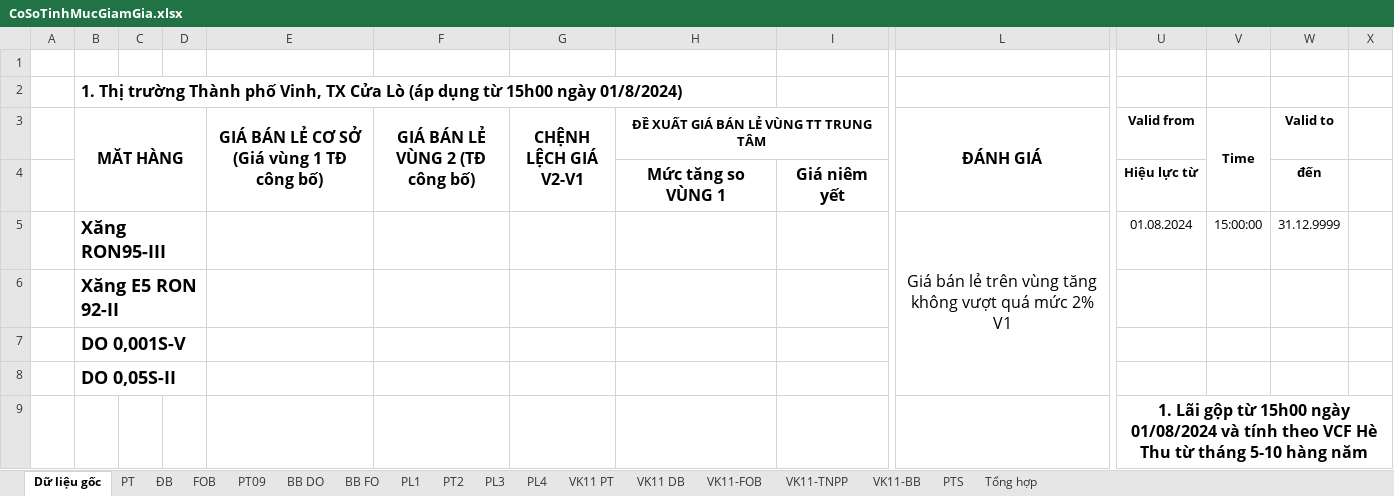
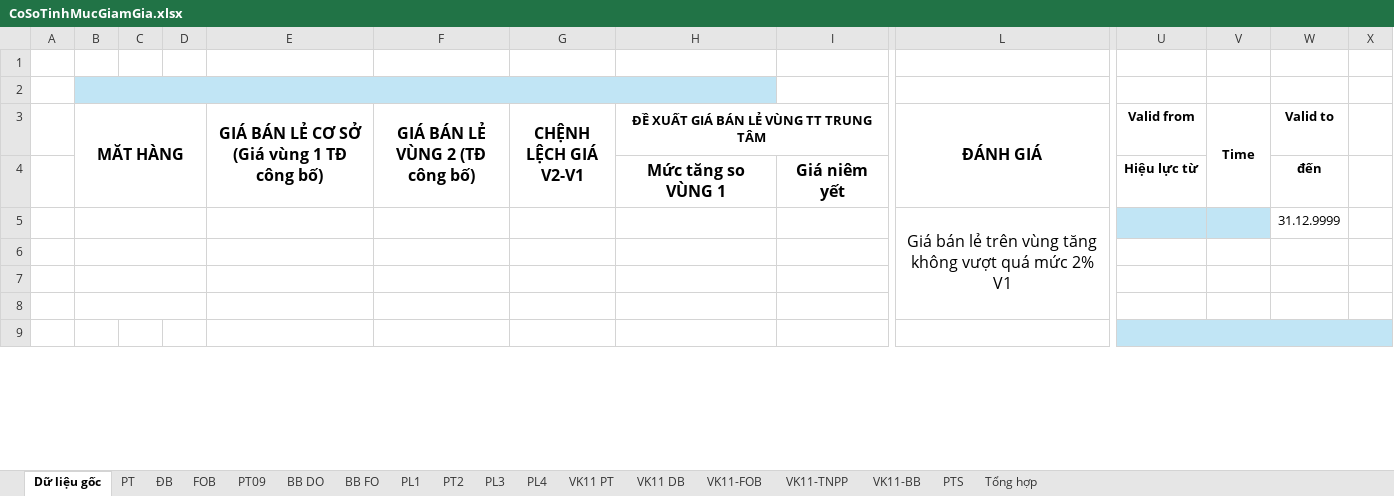
Before and after one commit to lehlong/TMS, an Excel workbook: TMS_API/DMS.API/Template/CoSoTinhMucGiamGia.xlsx, sheet Dữ liệu gốc, drawn as a sheet; only a part is shown, gaps mark what is left out; values as stored, in another font and other column widths than the file's, no borders; conditional formats not drawn; removed rows and columns are numbered as before the commit, all else as after; rows hold the shown columns only; the diff covers the shown part only; the diff names each change by its address in the sheet, - before the commit and + after, or states it on an @@ line.

```diff
--- a/TMS_API/DMS.API/Template/CoSoTinhMucGiamGia.xlsx (sheet Dữ liệu gốc)
+++ b/TMS_API/DMS.API/Template/CoSoTinhMucGiamGia.xlsx (sheet Dữ liệu gốc)
-B2 (MĂT HÀNG): 1. Thị trường Thành phố Vinh, TX Cửa Lò (áp dụng từ 15h00 ngày 01/8/2024)
+B2 (MĂT HÀNG): (empty)
-B2:H2 fill: none
+B2:H2 fill: #C1E5F5
-row 5:  | Xăng RON95-III |  |  |  |  |  |  |  | Giá bán lẻ trên vùng tăng không vượt quá mức 2% V1 | 01.08.2024 | 15:00:00 | 31.12.9999
+row 5:  |  |  |  |  |  |  |  |  | Giá bán lẻ trên vùng tăng không vượt quá mức 2% V1 |  |  | 31.12.9999
-B6 (MĂT HÀNG): Xăng E5 RON 92-II
+B6 (MĂT HÀNG): (empty)
-B7 (MĂT HÀNG): DO 0,001S-V
+B7 (MĂT HÀNG): (empty)
-B8 (MĂT HÀNG): DO 0,05S-II
+B8 (MĂT HÀNG): (empty)
-U9 (Valid from): 1. Lãi gộp từ 15h00 ngày 01/08/2024 và tính theo VCF Hè Thu từ tháng 5-10 hàng năm
+U9 (Valid from): (empty)
-U9:X9 fill: none
+U9:X9 fill: #C1E5F5
```
Also changed, not shown: 1 added row, 1 removed row, 13 edited cells, cell formats and merged cells elsewhere in this sheet, sheet BB DO, sheet ĐB, sheet PT09, sheet FOB, sheet PT, sheet PT2, 3 more sheets, formulas that keep their value, 3 other files.
